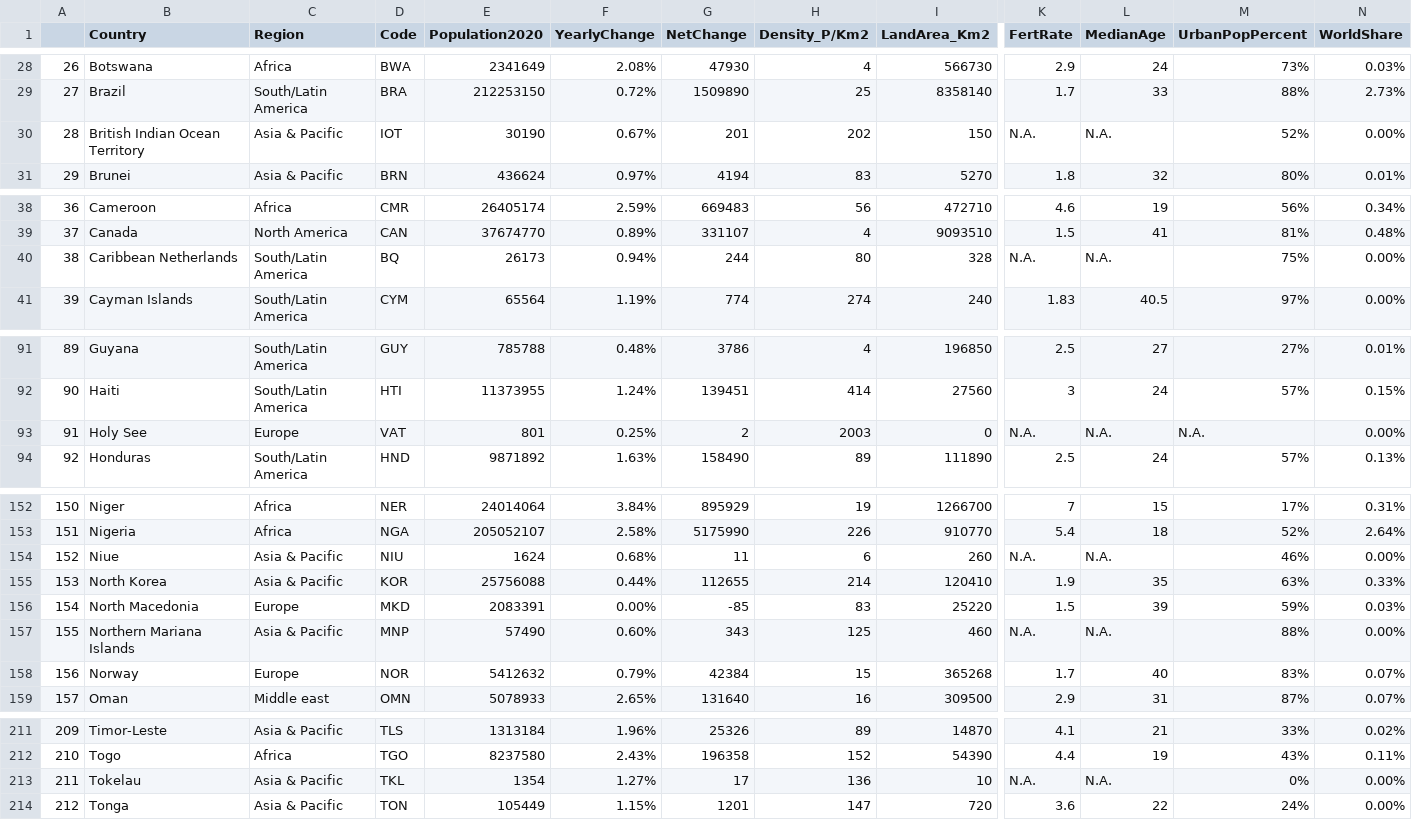
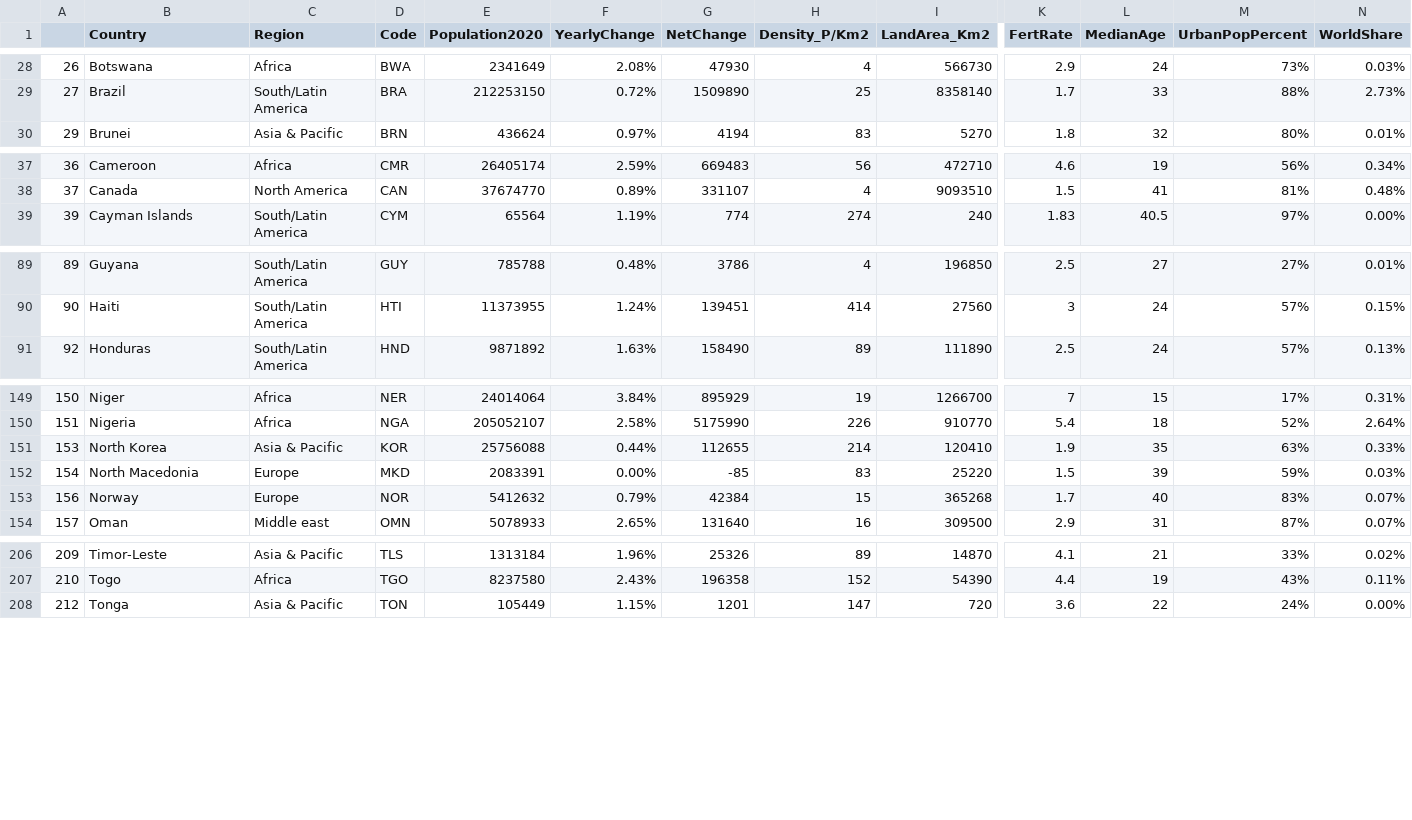
Before and after one commit to bearnomore/CS498Visualization, a CSV file: world_profile20.csv, drawn as a sheet; only a part is shown, gaps mark what is left out; rows hold the shown columns only; the diff names each change by its address in the sheet, - before the commit and + after, or states it on an @@ line.

Commit message:
Update world_profile20.csv

```diff
--- a/world_profile20.csv
+++ b/world_profile20.csv
-row 30: 28 | British Indian Ocean Territory | Asia & Pacific | IOT | 30190 | 0.67% | 201 | 202 | 150 | N.A. | N.A. | 52% | 0.00%
-row 40: 38 | Caribbean Netherlands | South/Latin America | BQ | 26173 | 0.94% | 244 | 80 | 328 | N.A. | N.A. | 75% | 0.00%
-row 93: 91 | Holy See | Europe | VAT | 801 | 0.25% | 2 | 2003 | 0 | N.A. | N.A. | N.A. | 0.00%
-row 154: 152 | Niue | Asia & Pacific | NIU | 1624 | 0.68% | 11 | 6 | 260 | N.A. | N.A. | 46% | 0.00%
-row 157: 155 | Northern Mariana Islands | Asia & Pacific | MNP | 57490 | 0.60% | 343 | 125 | 460 | N.A. | N.A. | 88% | 0.00%
-row 213: 211 | Tokelau | Asia & Pacific | TKL | 1354 | 1.27% | 17 | 136 | 10 | N.A. | N.A. | 0% | 0.00%
```
